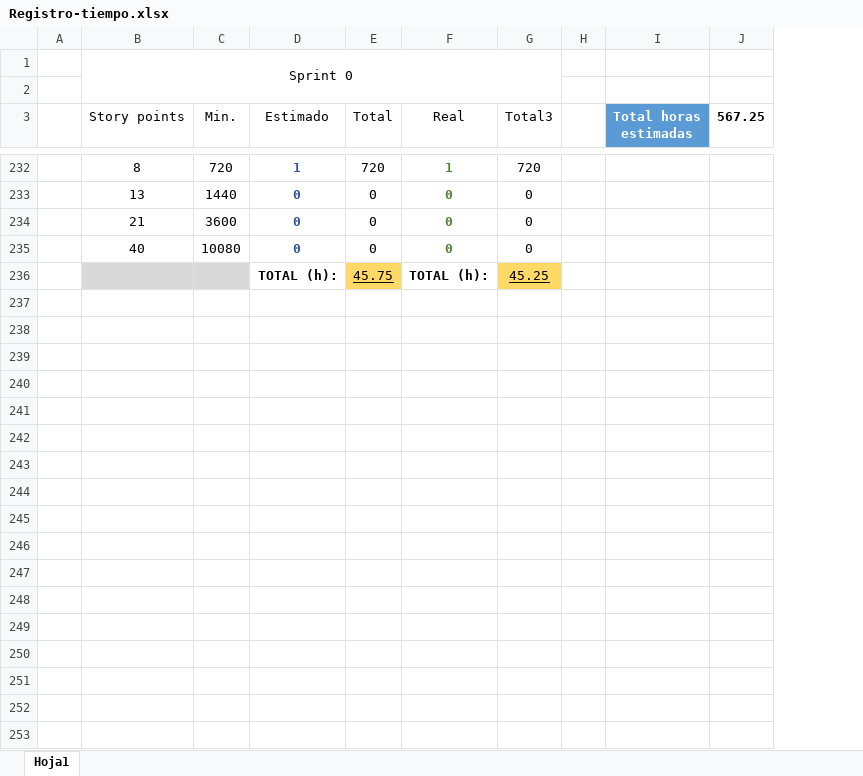
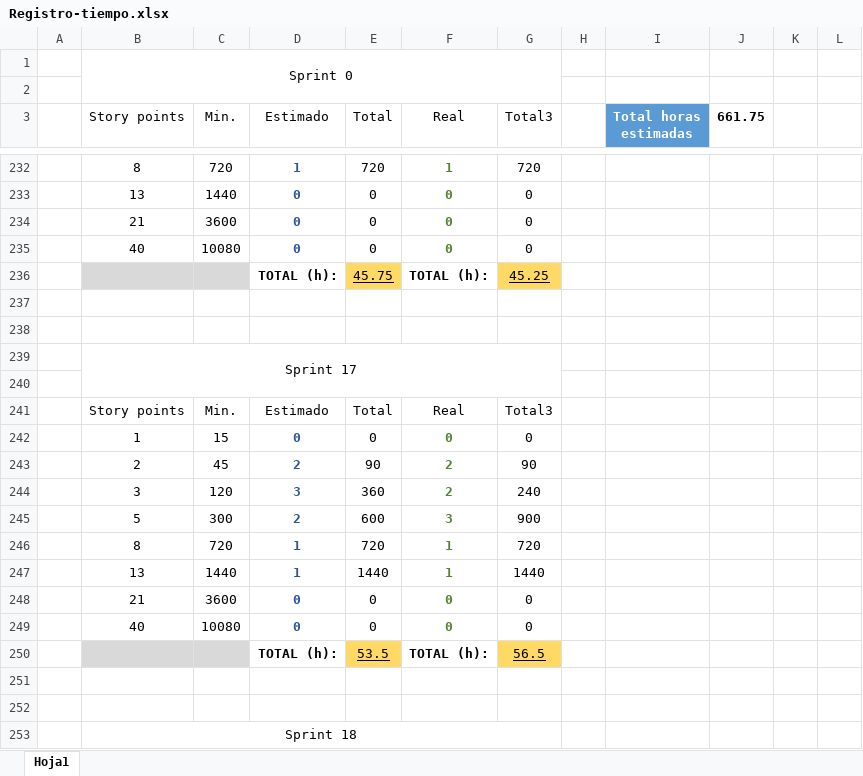
Before and after one commit to GESPRO2024/GESPRO_Practica_3_Curso_2024_2025, an Excel workbook: docs/rst/anexos/Registro-tiempo.xlsx, sheet Hoja1, drawn as a sheet; only a part is shown, gaps mark what is left out; values as stored, in another font and other column widths than the file's, no borders; charts and pictures and table styles not drawn; removed rows and columns are numbered as before the commit, all else as after; the diff covers the shown part only; the diff names each change by its address in the sheet, - before the commit and + after, or states it on an @@ line.

```diff
--- a/docs/rst/anexos/Registro-tiempo.xlsx (sheet Hoja1)
+++ b/docs/rst/anexos/Registro-tiempo.xlsx (sheet Hoja1)
-column H, empty
+column H, empty
-column J (567.25), empty
+column J (661.75), empty
+column K, empty
+column L, empty
+row 237: (empty)
+row 238: (empty)
+row 239:  | Sprint 17
+row 240: (empty)
+row 241:  | Story points | Min. | Estimado | Total | Real | Total3
+row 242:  | 1 | 15 | 0 | 0 | 0 | 0
+row 243:  | 2 | 45 | 2 | 90 | 2 | 90
+row 244:  | 3 | 120 | 3 | 360 | 2 | 240
+row 245:  | 5 | 300 | 2 | 600 | 3 | 900
+row 246:  | 8 | 720 | 1 | 720 | 1 | 720
+row 247:  | 13 | 1440 | 1 | 1440 | 1 | 1440
+row 248:  | 21 | 3600 | 0 | 0 | 0 | 0
+row 249:  | 40 | 10080 | 0 | 0 | 0 | 0
+row 250:  |  |  | TOTAL (h): | 53.5 | TOTAL (h): | 56.5
+row 251: (empty)
+row 252: (empty)
+row 253:  | Sprint 18
```
Also changed, not shown: 20 added rows elsewhere in this sheet, charts or pictures, 5 other files.
